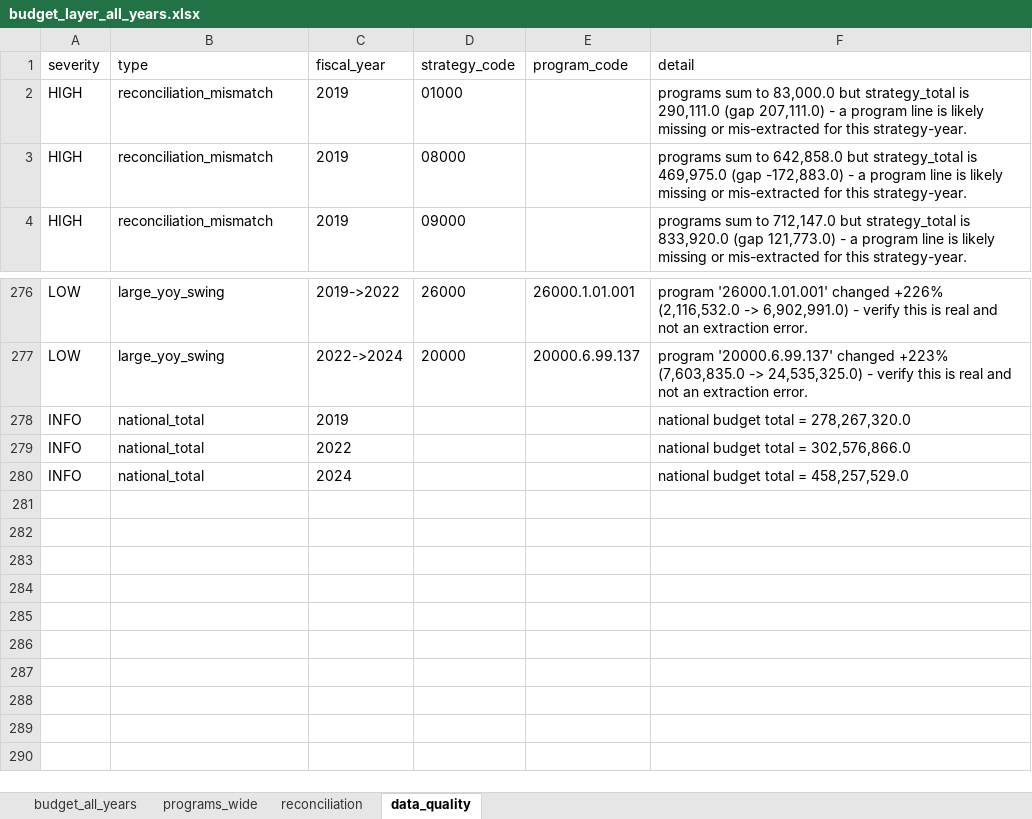
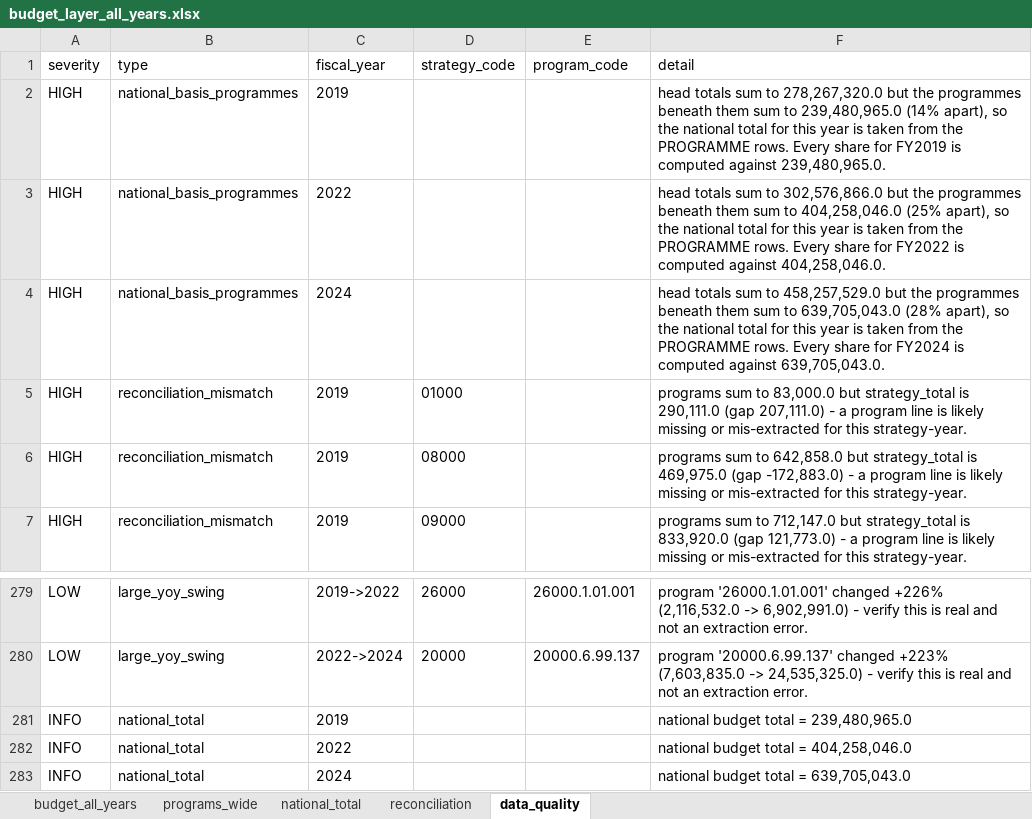
Before and after one commit to SebPasha/PVII_AI_Unveils_Tomorrow_Dashboard, an Excel workbook: jamaica/budget_layer_all_years.xlsx, sheet data_quality, drawn as a sheet; only a part is shown, gaps mark what is left out; values as stored, in another font and other column widths than the file's, no borders; addresses are those after the commit; the diff names each change by its address in the sheet, - before the commit and + after, or states it on an @@ line.

```diff
--- a/jamaica/budget_layer_all_years.xlsx (sheet data_quality)
+++ b/jamaica/budget_layer_all_years.xlsx (sheet data_quality)
+sheet tab: national_total
+row 2: HIGH | national_basis_programmes | 2019 |  |  | head totals sum to 278,267,320.0 but the programmes beneath them sum to 239,480,965.0 (14% apart), so the national total for this year is taken from the PROGRAMME rows. Every share for FY2019 is computed against 239,480,965.0.
+row 3: HIGH | national_basis_programmes | 2022 |  |  | head totals sum to 302,576,866.0 but the programmes beneath them sum to 404,258,046.0 (25% apart), so the national total for this year is taken from the PROGRAMME rows. Every share for FY2022 is computed against 404,258,046.0.
+row 4: HIGH | national_basis_programmes | 2024 |  |  | head totals sum to 458,257,529.0 but the programmes beneath them sum to 639,705,043.0 (28% apart), so the national total for this year is taken from the PROGRAMME rows. Every share for FY2024 is computed against 639,705,043.0.
-F281 (detail): national budget total = 278,267,320.0
+F281 (detail): national budget total = 239,480,965.0
-F282 (detail): national budget total = 302,576,866.0
+F282 (detail): national budget total = 404,258,046.0
-F283 (detail): national budget total = 458,257,529.0
+F283 (detail): national budget total = 639,705,043.0
```
Also changed, not shown: DATA_ISSUES.xlsx, UNION_PANEL.xlsx, 36 other files.
